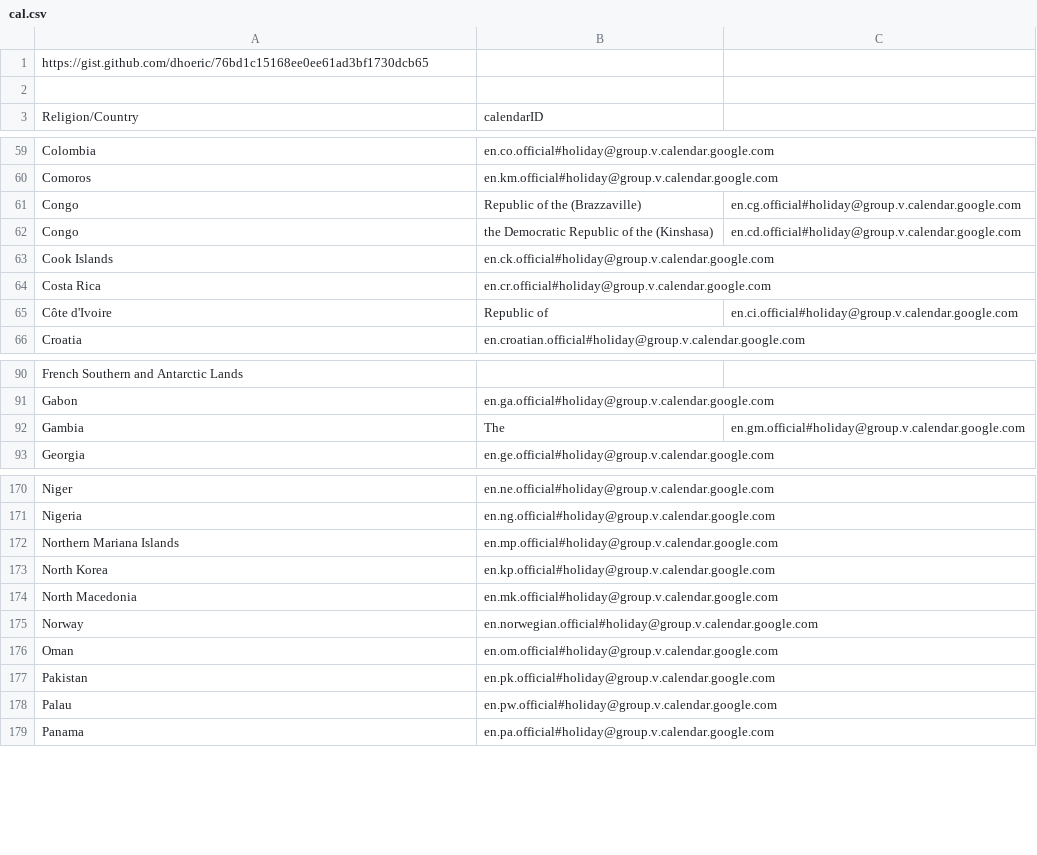
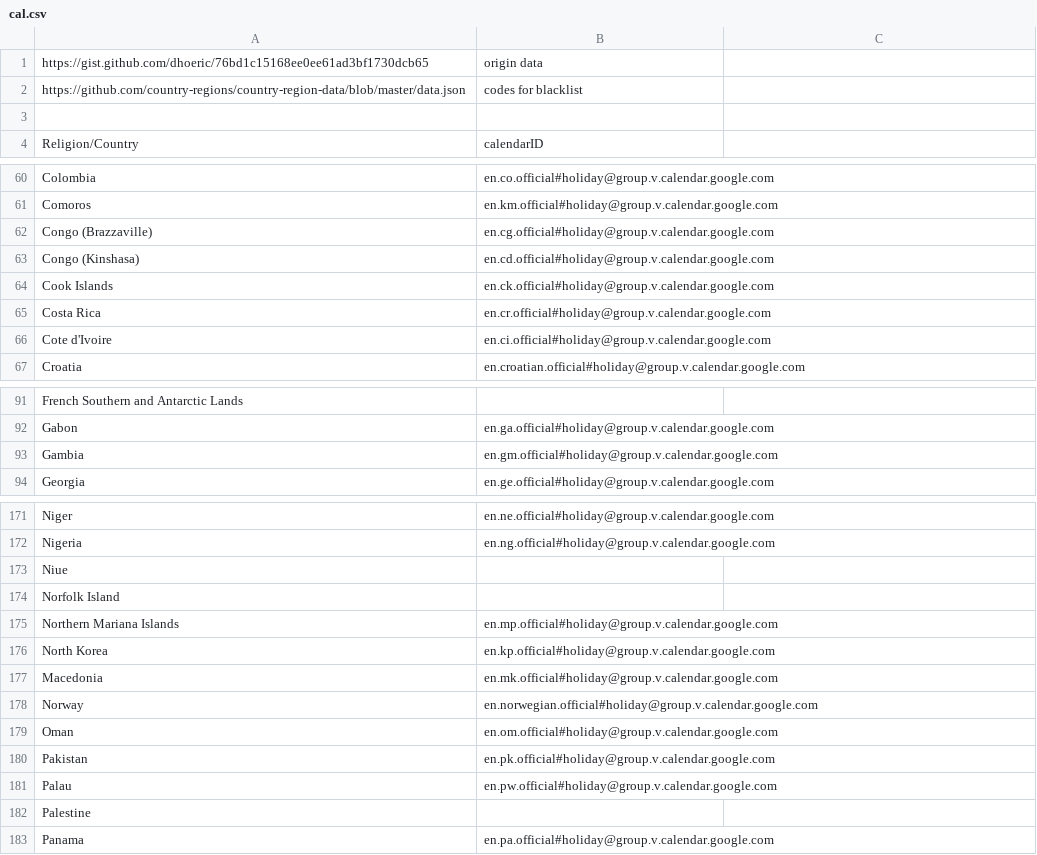
Before and after one commit to nikFinogenov/chronose, a CSV file: server/cal.csv, drawn as a sheet; only a part is shown, gaps mark what is left out; the diff covers the shown part only.

```diff
--- a/server/cal.csv
+++ b/server/cal.csv
@@ -1,2 +1,3 @@
-https://gist.github.com/dhoeric/76bd1c15168ee0ee61ad3bf1730dcb65
+https://gist.github.com/dhoeric/76bd1c15168ee0ee61ad3bf1730dcb65,origin data
+https://github.com/country-regions/country-region-data/blob/master/data.json,codes for blacklist
 
@@ -60,7 +61,7 @@ Colombia,en.co.official#holiday@group.v.calendar.google.com
 Comoros,en.km.official#holiday@group.v.calendar.google.com
-Congo, Republic of the (Brazzaville),en.cg.official#holiday@group.v.calendar.google.com
-Congo, the Democratic Republic of the (Kinshasa),en.cd.official#holiday@group.v.calendar.google.com
+Congo (Brazzaville),en.cg.official#holiday@group.v.calendar.google.com
+Congo (Kinshasa),en.cd.official#holiday@group.v.calendar.google.com
 Cook Islands,en.ck.official#holiday@group.v.calendar.google.com
 Costa Rica,en.cr.official#holiday@group.v.calendar.google.com
-Côte d'Ivoire, Republic of,en.ci.official#holiday@group.v.calendar.google.com
+Cote d'Ivoire,en.ci.official#holiday@group.v.calendar.google.com
 Croatia,en.croatian.official#holiday@group.v.calendar.google.com
@@ -91,3 +92,3 @@ French Southern and Antarctic Lands,
 Gabon,en.ga.official#holiday@group.v.calendar.google.com
-Gambia, The,en.gm.official#holiday@group.v.calendar.google.com
+Gambia,en.gm.official#holiday@group.v.calendar.google.com
 Georgia,en.ge.official#holiday@group.v.calendar.google.com
@@ -171,5 +172,7 @@ Niger,en.ne.official#holiday@group.v.calendar.google.com
 Nigeria,en.ng.official#holiday@group.v.calendar.google.com
+Niue,
+Norfolk Island,
 Northern Mariana Islands,en.mp.official#holiday@group.v.calendar.google.com
 North Korea,en.kp.official#holiday@group.v.calendar.google.com
-North Macedonia,en.mk.official#holiday@group.v.calendar.google.com
+Macedonia,en.mk.official#holiday@group.v.calendar.google.com
 Norway,en.norwegian.official#holiday@group.v.calendar.google.com
@@ -178,2 +181,3 @@ Pakistan,en.pk.official#holiday@group.v.calendar.google.com
 Palau,en.pw.official#holiday@group.v.calendar.google.com
+Palestine,
 Panama,en.pa.official#holiday@group.v.calendar.google.com
```
Also changed, not shown: 6 added rows, 1 removed row and 6 edited cells elsewhere in this file, 1 other file.
